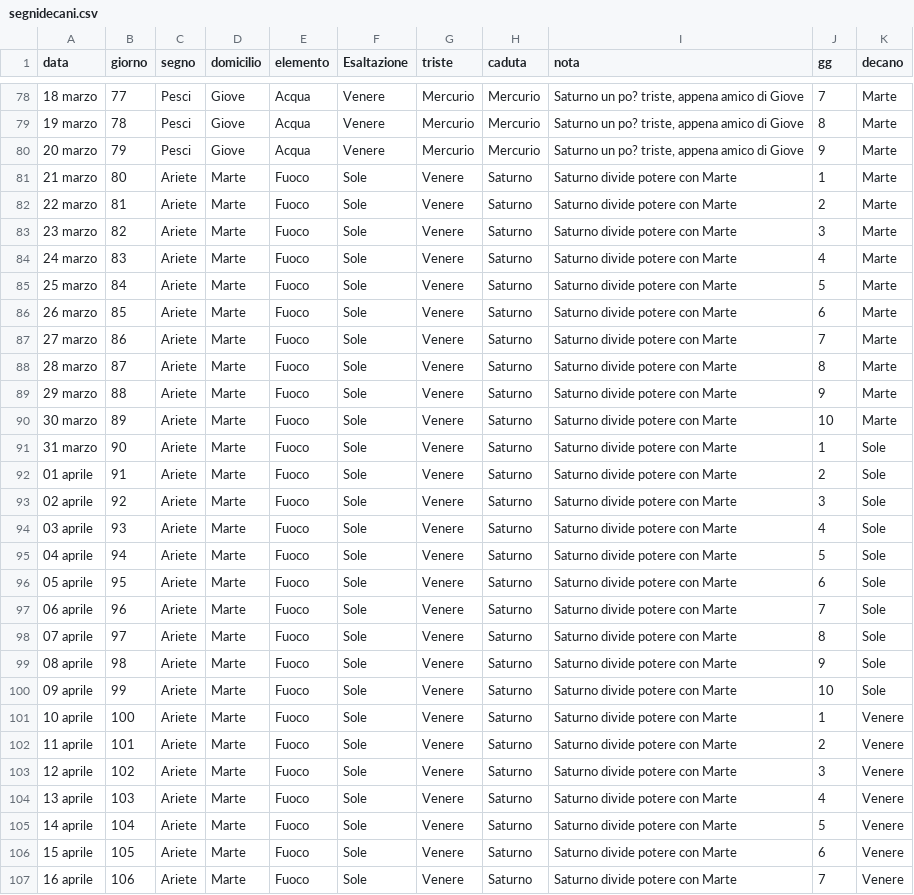
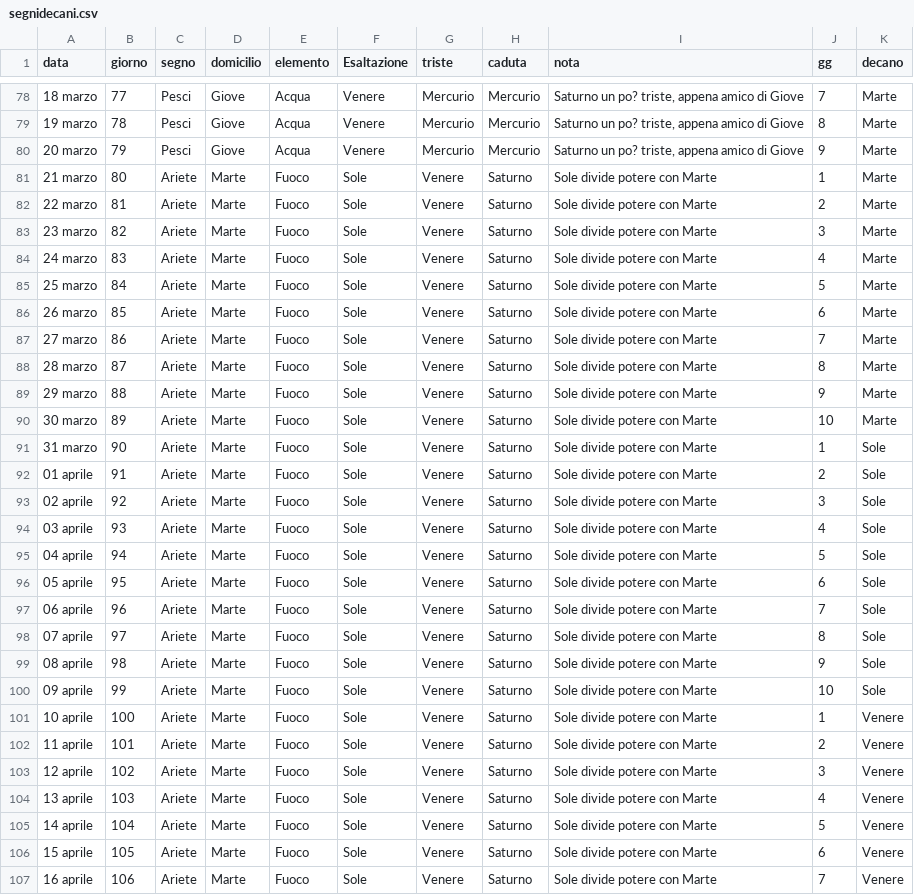
Before and after one commit to Giomas-01/cielo, a CSV file: segnidecani.csv, drawn as a sheet; only a part is shown, gaps mark what is left out; the diff covers the shown part only.

Commit message:
Add files via upload

```diff
--- a/segnidecani.csv
+++ b/segnidecani.csv
@@ -80,28 +80,28 @@ data;giorno;segno;domicilio;elemento;Esaltazione;triste;caduta;nota;gg;decano
 20 marzo;79;Pesci;Giove;Acqua;Venere;Mercurio;Mercurio;Saturno un po? triste, appena amico di Giove;9;Marte
-21 marzo;80;Ariete;Marte;Fuoco;Sole;Venere;Saturno;Saturno divide potere con Marte;1;Marte
-22 marzo;81;Ariete;Marte;Fuoco;Sole;Venere;Saturno;Saturno divide potere con Marte;2;Marte
-23 marzo;82;Ariete;Marte;Fuoco;Sole;Venere;Saturno;Saturno divide potere con Marte;3;Marte
-24 marzo;83;Ariete;Marte;Fuoco;Sole;Venere;Saturno;Saturno divide potere con Marte;4;Marte
-25 marzo;84;Ariete;Marte;Fuoco;Sole;Venere;Saturno;Saturno divide potere con Marte;5;Marte
-26 marzo;85;Ariete;Marte;Fuoco;Sole;Venere;Saturno;Saturno divide potere con Marte;6;Marte
-27 marzo;86;Ariete;Marte;Fuoco;Sole;Venere;Saturno;Saturno divide potere con Marte;7;Marte
-28 marzo;87;Ariete;Marte;Fuoco;Sole;Venere;Saturno;Saturno divide potere con Marte;8;Marte
-29 marzo;88;Ariete;Marte;Fuoco;Sole;Venere;Saturno;Saturno divide potere con Marte;9;Marte
-30 marzo;89;Ariete;Marte;Fuoco;Sole;Venere;Saturno;Saturno divide potere con Marte;10;Marte
-31 marzo;90;Ariete;Marte;Fuoco;Sole;Venere;Saturno;Saturno divide potere con Marte;1;Sole
-01 aprile;91;Ariete;Marte;Fuoco;Sole;Venere;Saturno;Saturno divide potere con Marte;2;Sole
-02 aprile;92;Ariete;Marte;Fuoco;Sole;Venere;Saturno;Saturno divide potere con Marte;3;Sole
-03 aprile;93;Ariete;Marte;Fuoco;Sole;Venere;Saturno;Saturno divide potere con Marte;4;Sole
-04 aprile;94;Ariete;Marte;Fuoco;Sole;Venere;Saturno;Saturno divide potere con Marte;5;Sole
-05 aprile;95;Ariete;Marte;Fuoco;Sole;Venere;Saturno;Saturno divide potere con Marte;6;Sole
-06 aprile;96;Ariete;Marte;Fuoco;Sole;Venere;Saturno;Saturno divide potere con Marte;7;Sole
-07 aprile;97;Ariete;Marte;Fuoco;Sole;Venere;Saturno;Saturno divide potere con Marte;8;Sole
-08 aprile;98;Ariete;Marte;Fuoco;Sole;Venere;Saturno;Saturno divide potere con Marte;9;Sole
-09 aprile;99;Ariete;Marte;Fuoco;Sole;Venere;Saturno;Saturno divide potere con Marte;10;Sole
-10 aprile;100;Ariete;Marte;Fuoco;Sole;Venere;Saturno;Saturno divide potere con Marte;1;Venere
-11 aprile;101;Ariete;Marte;Fuoco;Sole;Venere;Saturno;Saturno divide potere con Marte;2;Venere
-12 aprile;102;Ariete;Marte;Fuoco;Sole;Venere;Saturno;Saturno divide potere con Marte;3;Venere
-13 aprile;103;Ariete;Marte;Fuoco;Sole;Venere;Saturno;Saturno divide potere con Marte;4;Venere
-14 aprile;104;Ariete;Marte;Fuoco;Sole;Venere;Saturno;Saturno divide potere con Marte;5;Venere
-15 aprile;105;Ariete;Marte;Fuoco;Sole;Venere;Saturno;Saturno divide potere con Marte;6;Venere
-16 aprile;106;Ariete;Marte;Fuoco;Sole;Venere;Saturno;Saturno divide potere con Marte;7;Venere
+21 marzo;80;Ariete;Marte;Fuoco;Sole;Venere;Saturno;Sole divide potere con Marte;1;Marte
+22 marzo;81;Ariete;Marte;Fuoco;Sole;Venere;Saturno;Sole divide potere con Marte;2;Marte
+23 marzo;82;Ariete;Marte;Fuoco;Sole;Venere;Saturno;Sole divide potere con Marte;3;Marte
+24 marzo;83;Ariete;Marte;Fuoco;Sole;Venere;Saturno;Sole divide potere con Marte;4;Marte
+25 marzo;84;Ariete;Marte;Fuoco;Sole;Venere;Saturno;Sole divide potere con Marte;5;Marte
+26 marzo;85;Ariete;Marte;Fuoco;Sole;Venere;Saturno;Sole divide potere con Marte;6;Marte
+27 marzo;86;Ariete;Marte;Fuoco;Sole;Venere;Saturno;Sole divide potere con Marte;7;Marte
+28 marzo;87;Ariete;Marte;Fuoco;Sole;Venere;Saturno;Sole divide potere con Marte;8;Marte
+29 marzo;88;Ariete;Marte;Fuoco;Sole;Venere;Saturno;Sole divide potere con Marte;9;Marte
+30 marzo;89;Ariete;Marte;Fuoco;Sole;Venere;Saturno;Sole divide potere con Marte;10;Marte
+31 marzo;90;Ariete;Marte;Fuoco;Sole;Venere;Saturno;Sole divide potere con Marte;1;Sole
+01 aprile;91;Ariete;Marte;Fuoco;Sole;Venere;Saturno;Sole divide potere con Marte;2;Sole
+02 aprile;92;Ariete;Marte;Fuoco;Sole;Venere;Saturno;Sole divide potere con Marte;3;Sole
+03 aprile;93;Ariete;Marte;Fuoco;Sole;Venere;Saturno;Sole divide potere con Marte;4;Sole
+04 aprile;94;Ariete;Marte;Fuoco;Sole;Venere;Saturno;Sole divide potere con Marte;5;Sole
+05 aprile;95;Ariete;Marte;Fuoco;Sole;Venere;Saturno;Sole divide potere con Marte;6;Sole
+06 aprile;96;Ariete;Marte;Fuoco;Sole;Venere;Saturno;Sole divide potere con Marte;7;Sole
+07 aprile;97;Ariete;Marte;Fuoco;Sole;Venere;Saturno;Sole divide potere con Marte;8;Sole
+08 aprile;98;Ariete;Marte;Fuoco;Sole;Venere;Saturno;Sole divide potere con Marte;9;Sole
+09 aprile;99;Ariete;Marte;Fuoco;Sole;Venere;Saturno;Sole divide potere con Marte;10;Sole
+10 aprile;100;Ariete;Marte;Fuoco;Sole;Venere;Saturno;Sole divide potere con Marte;1;Venere
+11 aprile;101;Ariete;Marte;Fuoco;Sole;Venere;Saturno;Sole divide potere con Marte;2;Venere
+12 aprile;102;Ariete;Marte;Fuoco;Sole;Venere;Saturno;Sole divide potere con Marte;3;Venere
+13 aprile;103;Ariete;Marte;Fuoco;Sole;Venere;Saturno;Sole divide potere con Marte;4;Venere
+14 aprile;104;Ariete;Marte;Fuoco;Sole;Venere;Saturno;Sole divide potere con Marte;5;Venere
+15 aprile;105;Ariete;Marte;Fuoco;Sole;Venere;Saturno;Sole divide potere con Marte;6;Venere
+16 aprile;106;Ariete;Marte;Fuoco;Sole;Venere;Saturno;Sole divide potere con Marte;7;Venere
```
Also changed, not shown: 3 edited cells elsewhere in this file.
